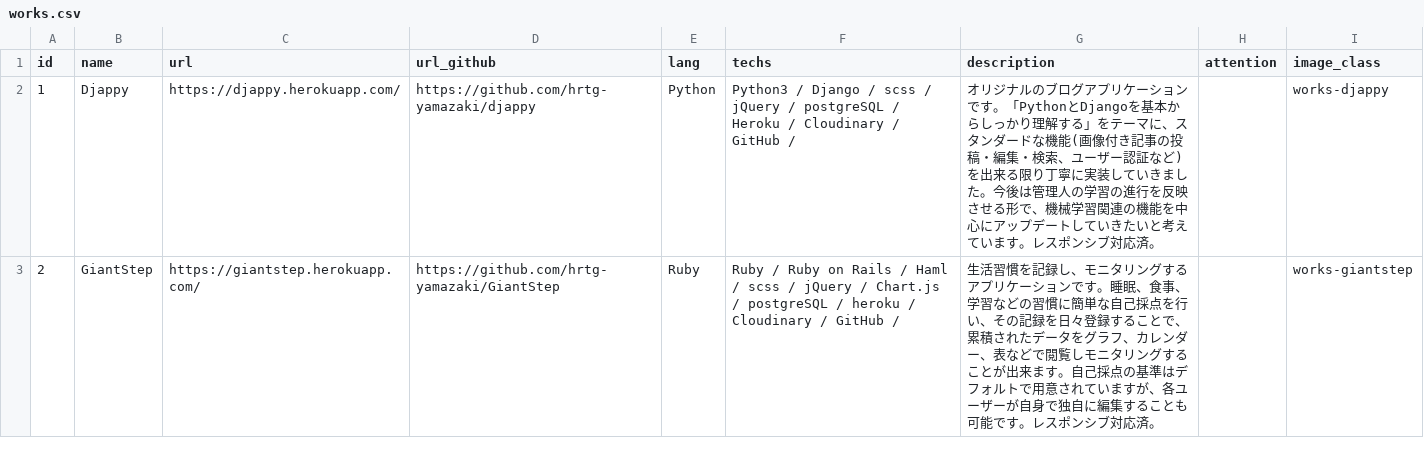
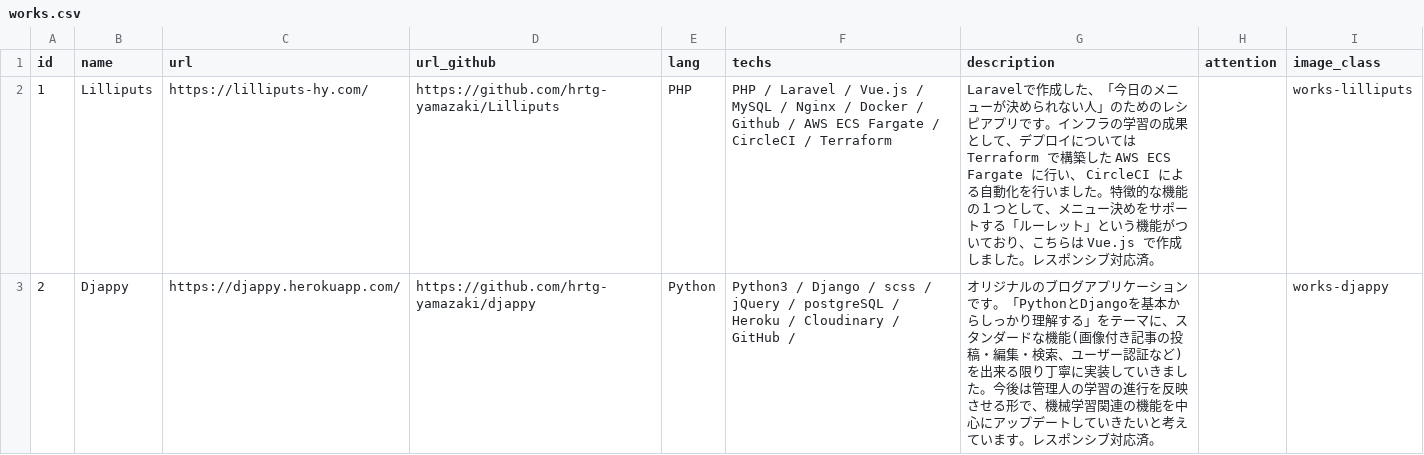
Before and after one commit to hrtg-yamazaki/portfolio, a CSV file: app/assets/csv/works.csv, drawn as a sheet; only a part is shown; the diff covers the shown part only.

Commit message:
作品紹介パートの更新(Lilliputs)
・オリジナルアプリ(Lilliputs)の公開に伴い、作品情報パートを更新しました。

```diff
--- a/app/assets/csv/works.csv
+++ b/app/assets/csv/works.csv
@@ -1,3 +1,3 @@
 id,name,url,url_github,lang,techs,description,attention,image_class
-1,Djappy,https://djappy.herokuapp.com/,https://github.com/hrtg-yamazaki/djappy,Python,Python3 / Django / scss / jQuery / postgreSQL / Heroku / Cloudinary / GitHub /,オリジナルのブログアプリケーションです。「PythonとDjangoを基本からしっかり理解する」をテーマに、スタンダードな機能(画像付き記事の投稿・編集・検索、ユーザー認証など)を出来る限り丁寧に実装していきました。今後は管理人の学習の進行を反映させる形で、機械学習関連の機能を中心にアップデートしていきたいと考えています。レスポンシブ対応済。,,works-djappy
-2,GiantStep,https://giantstep.herokuapp.com/,https://github.com/hrtg-yamazaki/GiantStep,Ruby,Ruby / Ruby on Rails / Haml / scss / jQuery / Chart.js / postgreSQL / heroku / Cloudinary / GitHub /,生活習慣を記録し、モニタリングするアプリケーションです。睡眠、食事、学習などの習慣に簡単な自己採点を行い、その記録を日々登録することで、累積されたデータをグラフ、カレンダー、表などで閲覧しモニタリングすることが出来ます。自己採点の基準はデフォルトで用意されていますが、各ユーザーが自身で独自に編集することも可能です。レスポンシブ対応済。,,works-giantstep
+1,Lilliputs,https://lilliputs-hy.com/,https://github.com/hrtg-yamazaki/Lilliputs,PHP,PHP / Laravel / Vue.js / MySQL / Nginx / Docker / Github / AWS ECS Fargate / CircleCI / Terraform,Laravelで作成した、「今日のメニューが決められない人」のためのレシピアプリです。インフラの学習の成果として、デプロイについては Terraform で構築した AWS ECS Fargate に行い、 CircleCI による自動化を行いました。特徴的な機能の１つとして、メニュー決めをサポートする「ルーレット」という機能がついており、こちらは Vue.js で作成しました。レスポンシブ対応済。,,works-lilliputs
+2,Djappy,https://djappy.herokuapp.com/,https://github.com/hrtg-yamazaki/djappy,Python,Python3 / Django / scss / jQuery / postgreSQL / Heroku / Cloudinary / GitHub /,オリジナルのブログアプリケーションです。「PythonとDjangoを基本からしっかり理解する」をテーマに、スタンダードな機能(画像付き記事の投稿・編集・検索、ユーザー認証など)を出来る限り丁寧に実装していきました。今後は管理人の学習の進行を反映させる形で、機械学習関連の機能を中心にアップデートしていきたいと考えています。レスポンシブ対応済。,,works-djappy
```
Also changed, not shown: 14 edited cells elsewhere in this file, 5 other files.
